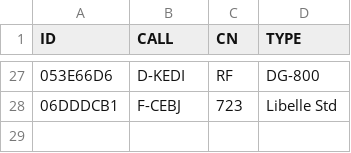
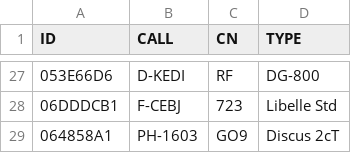
Before and after one commit to GliderGeek/overlandvliegen-gozc, a CSV file: planes.csv, drawn as a sheet; only a part is shown, gaps mark what is left out; the diff names each change by its address in the sheet, - before the commit and + after, or states it on an @@ line.

```diff
--- a/planes.csv
+++ b/planes.csv
+row 29: 064858A1 | PH-1603 | GO9 | Discus 2cT
```
Also changed, not shown: 1 other file.
